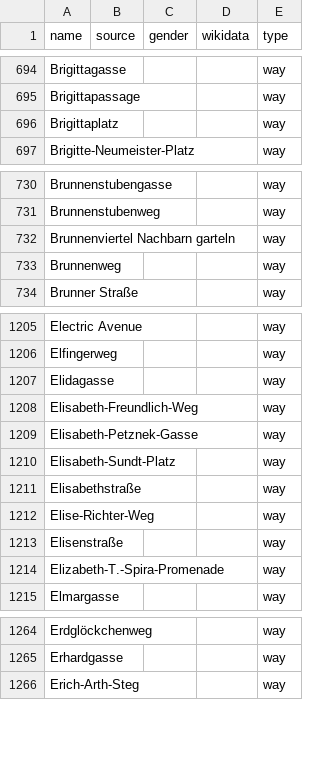
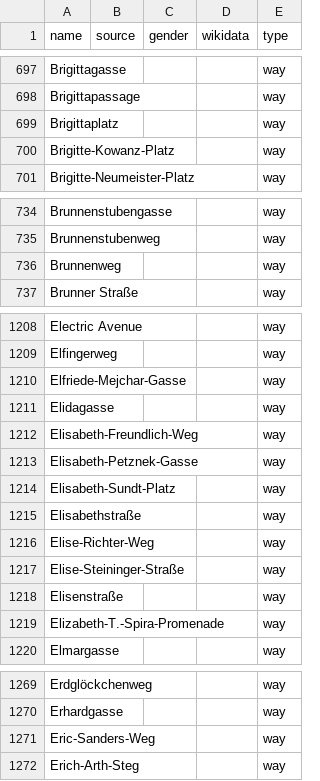
Before and after one commit to EqualStreetNames/equalstreetnames-vienna, a CSV file: data/other.csv, drawn as a sheet; only a part is shown, gaps mark what is left out; removed rows and columns are numbered as before the commit, all else as after; the diff covers the shown part only; the diff names each change by its address in the sheet, - before the commit and + after, or states it on an @@ line.

```diff
--- a/data/other.csv
+++ b/data/other.csv
+row 700: Brigitte-Kowanz-Platz |  |  |  | way
-row 732: Brunnenviertel Nachbarn garteln |  |  |  | way
+row 1210: Elfriede-Mejchar-Gasse |  |  |  | way
+row 1217: Elise-Steininger-Straße |  |  |  | way
+row 1271: Eric-Sanders-Weg |  |  |  | way
```
Also changed, not shown: 14 added rows, 4 removed rows and 5 edited cells elsewhere in this file, data/gender.csv, 3 other files.
